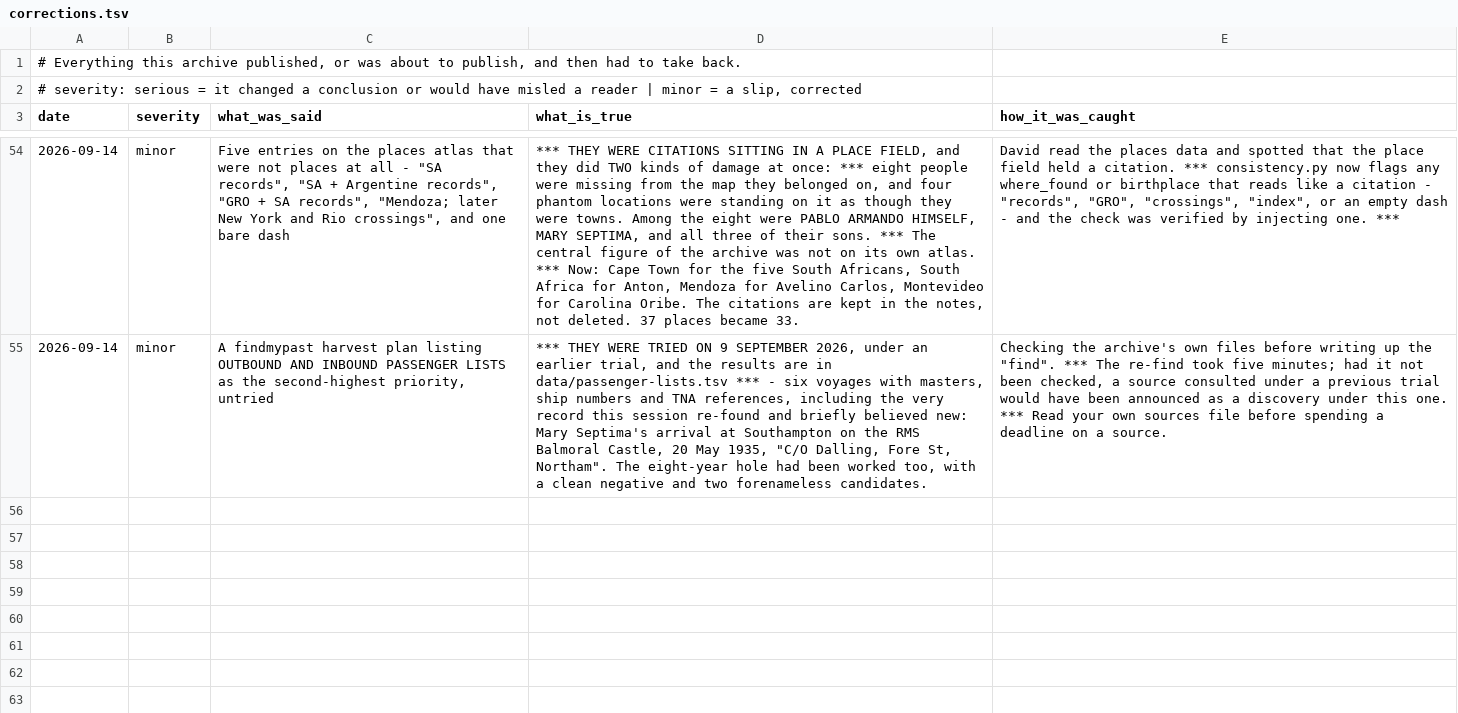
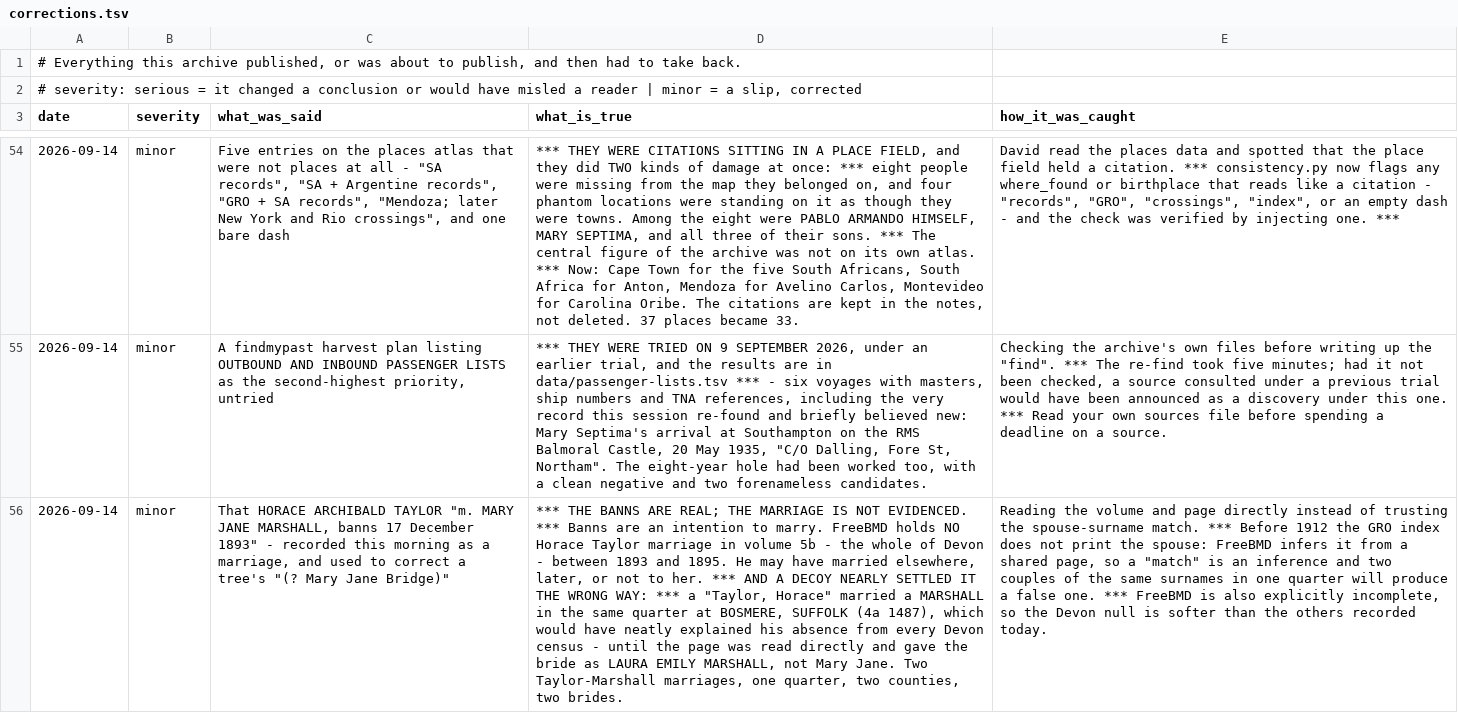
Before and after one commit to daviddef/TheLerena, a TSV file: data/corrections.tsv, drawn as a sheet; only a part is shown, gaps mark what is left out; the diff names each change by its address in the sheet, - before the commit and + after, or states it on an @@ line.

```diff
--- a/data/corrections.tsv
+++ b/data/corrections.tsv
+row 56: 2026-09-14 | minor | That HORACE ARCHIBALD TAYLOR "m. MARY JANE MARSHALL, banns 17 December 1893" - recorded this morning as a marriage, and used to correct a tree's "(? Mary Jane Bridge)" | *** THE BANNS ARE REAL; THE MARRIAGE IS NOT EVIDENCED. *** Banns are an intention to marry. FreeBMD holds NO Horace Taylor marriage in volume 5b - the whole of Devon - between 1893 and 1895. He may have married elsewhere, later, or not to her. *** AND A DECOY NEARLY SETTLED IT THE WRONG WAY: *** a "Taylor, Horace" married a MARSHALL in the same quarter at BOSMERE, SUFFOLK (4a 1487), which would have neatly explained his absence from every Devon census - until the page was read directly and gave the bride as LAURA EMILY MARSHALL, not Mary Jane. Two Taylor-Marshall marriages, one quarter, two counties, two brides. | Reading the volume and page directly instead of trusting the spouse-surname match. *** Before 1912 the GRO index does not print the spouse: FreeBMD infers it from a shared page, so a "match" is an inference and two couples of the same surnames in one quarter will produce a false one. *** FreeBMD is also explicitly incomplete, so the Devon null is softer than the others recorded today.
```
Also changed, not shown: data/sources-consulted.tsv, data/taylor-line.tsv, 5 other files.
